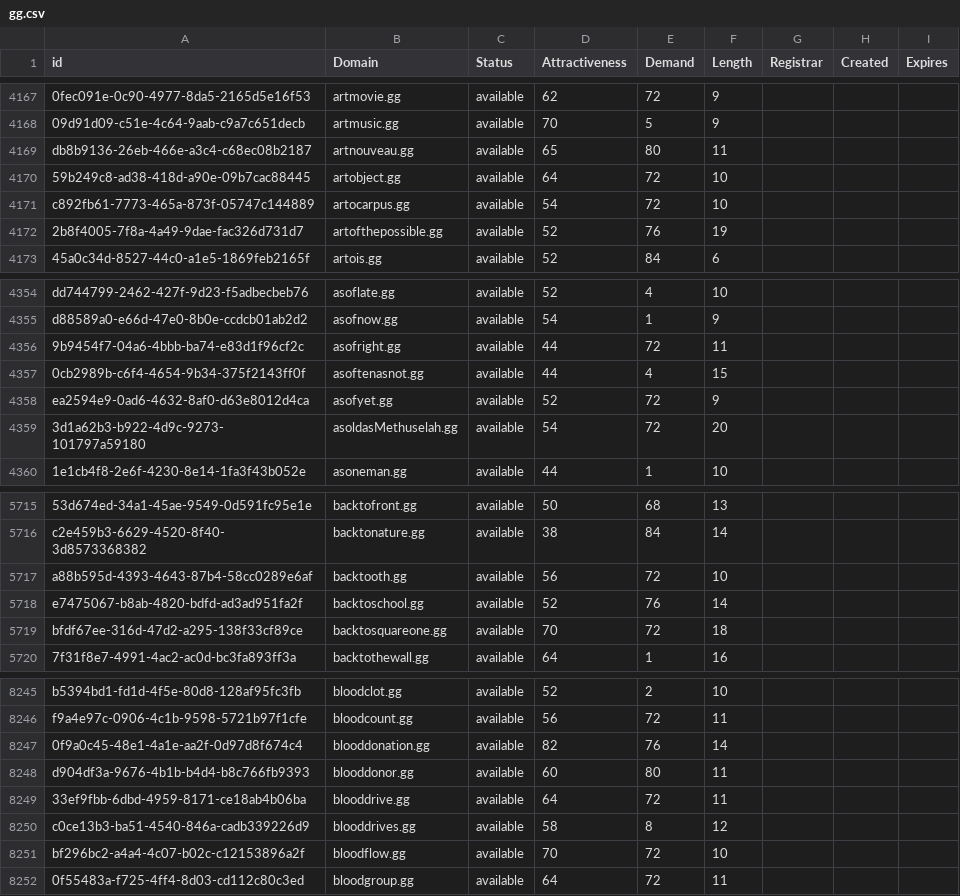
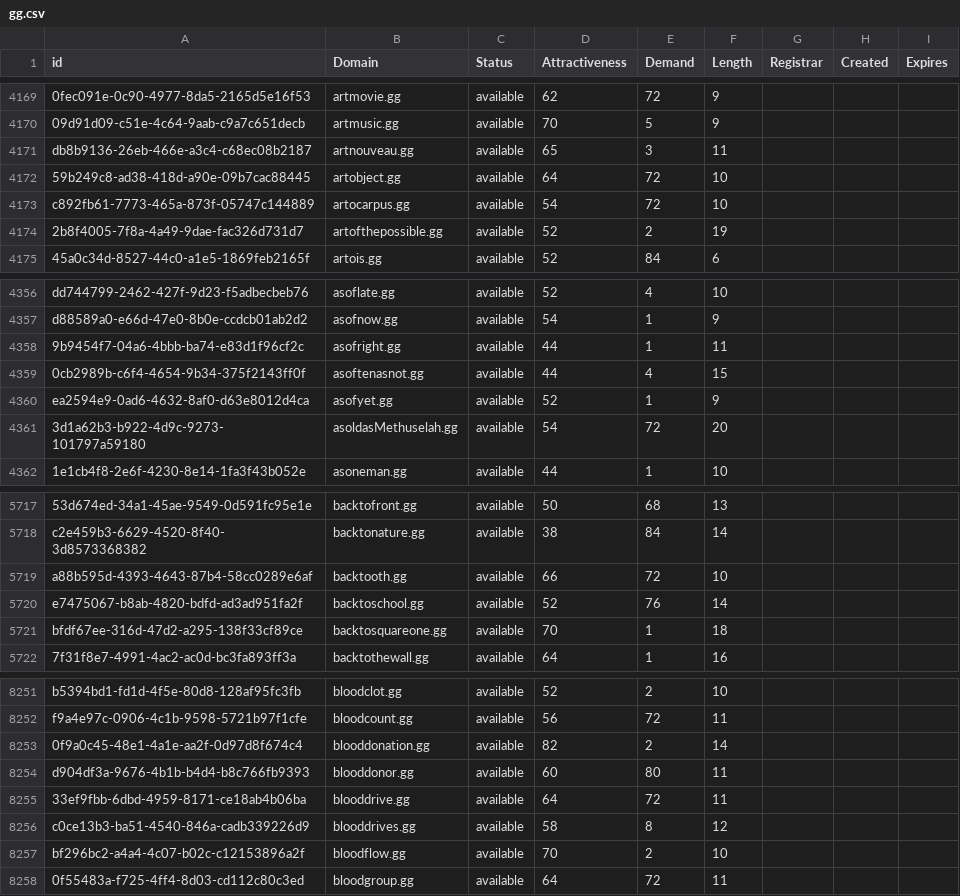
Before and after one commit to UniqueDomains/gg-oneword-domains, a CSV file: gg.csv, drawn as a sheet; only a part is shown, gaps mark what is left out; addresses are those after the commit; the diff covers the shown part only; the diff names each change by its address in the sheet, - before the commit and + after, or states it on an @@ line.

```diff
--- a/gg.csv
+++ b/gg.csv
-E4171 (Demand): 80
+E4171 (Demand): 3
-E4174 (Demand): 76
+E4174 (Demand): 2
-E4358 (Demand): 72
+E4358 (Demand): 1
-E4360 (Demand): 72
+E4360 (Demand): 1
-D5719 (Attractiveness): 56
+D5719 (Attractiveness): 66
-E5721 (Demand): 72
+E5721 (Demand): 1
-E8253 (Demand): 76
+E8253 (Demand): 2
-E8257 (Demand): 72
+E8257 (Demand): 2
```
Also changed, not shown: 6 added rows, 6 removed rows and 55 edited cells elsewhere in this file, 1 other file.
